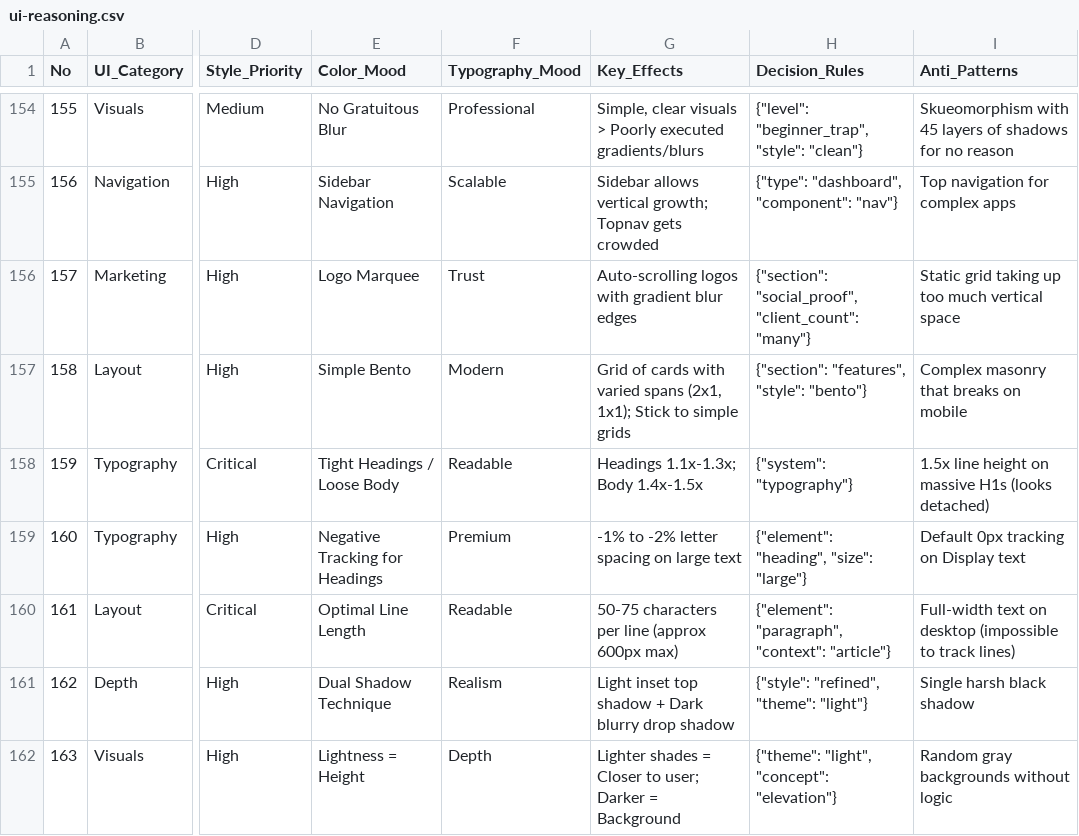
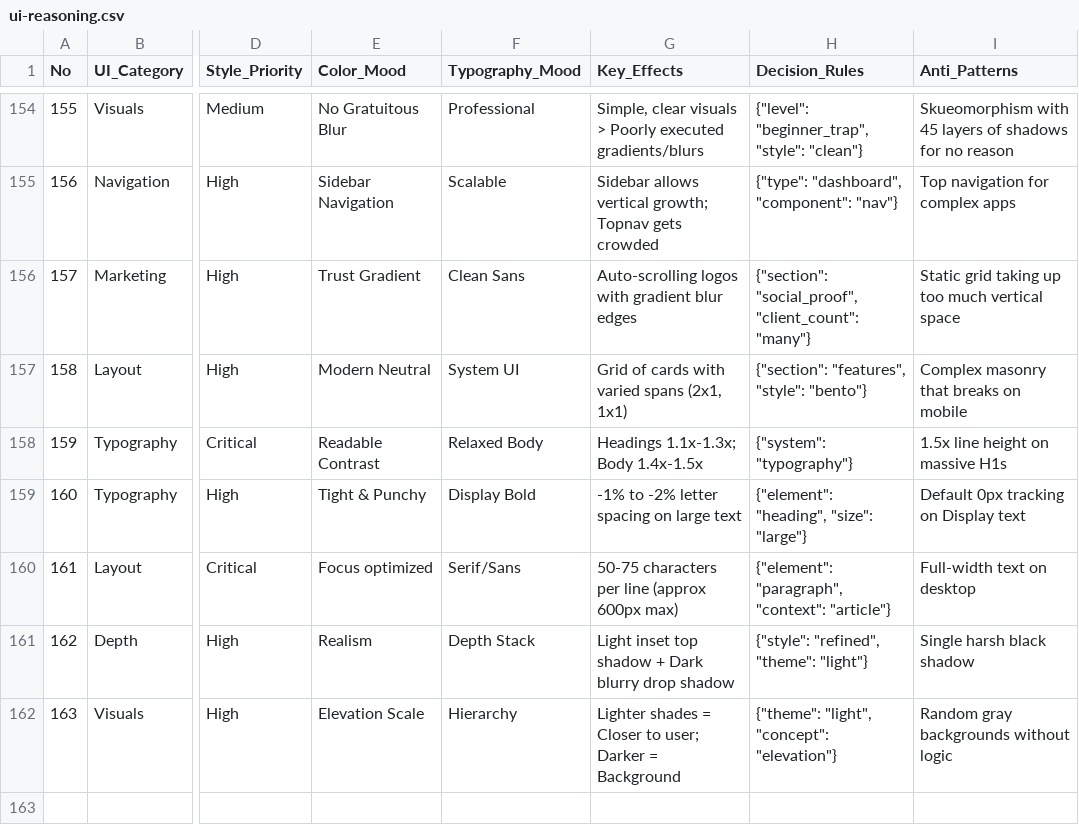
Before and after one commit to saifyxpro/ui-ux-design-pro-skill, a CSV file: skills/ui-ux-design-pro/cli/data/ui-reasoning.csv, drawn as a sheet; only a part is shown, gaps mark what is left out; the diff names each change by its address in the sheet, - before the commit and + after, or states it on an @@ line.

```diff
--- a/skills/ui-ux-design-pro/cli/data/ui-reasoning.csv
+++ b/skills/ui-ux-design-pro/cli/data/ui-reasoning.csv
-E156 (Color_Mood): Logo Marquee
+E156 (Color_Mood): Trust Gradient
-F156 (Typography_Mood): Trust
+F156 (Typography_Mood): Clean Sans
-E157 (Color_Mood): Simple Bento
+E157 (Color_Mood): Modern Neutral
-F157 (Typography_Mood): Modern
+F157 (Typography_Mood): System UI
-G157 (Key_Effects): …spans (2x1, 1x1); Stick to simple grids
+G157 (Key_Effects): …spans (2x1, 1x1)
-E158 (Color_Mood): Tight Headings / Loose Body
+E158 (Color_Mood): Readable Contrast
-F158 (Typography_Mood): Readable
+F158 (Typography_Mood): Relaxed Body
-I158 (Anti_Patterns): 1.5x line height on massive H1s (looks detached)
+I158 (Anti_Patterns): 1.5x line height on massive H1s
-E159 (Color_Mood): Negative Tracking for Headings
+E159 (Color_Mood): Tight & Punchy
-F159 (Typography_Mood): Premium
+F159 (Typography_Mood): Display Bold
-E160 (Color_Mood): Optimal Line Length
+E160 (Color_Mood): Focus optimized
-F160 (Typography_Mood): Readable
+F160 (Typography_Mood): Serif/Sans
-I160 (Anti_Patterns): Full-width text on desktop (impossible to track lines)
+I160 (Anti_Patterns): Full-width text on desktop
-E161 (Color_Mood): Dual Shadow Technique
+E161 (Color_Mood): Realism
-F161 (Typography_Mood): Realism
+F161 (Typography_Mood): Depth Stack
-E162 (Color_Mood): Lightness = Height
+E162 (Color_Mood): Elevation Scale
-F162 (Typography_Mood): Depth
+F162 (Typography_Mood): Hierarchy
```
Also changed, not shown: skills/ui-ux-design-pro/cli/data/styles.csv.
